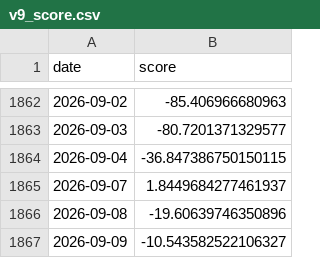
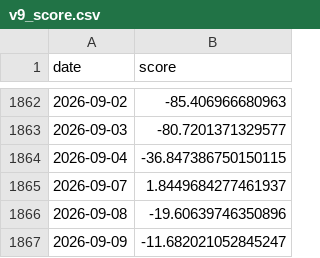
Before and after one commit to doublefires/Libra, a CSV file: data_real/processed/v9_score.csv, drawn as a sheet; only a part is shown, gaps mark what is left out.

```diff
--- a/data_real/processed/v9_score.csv
+++ b/data_real/processed/v9_score.csv
@@ -1866,2 +1866,2 @@
 2026-09-08,-19.60639746350896
-2026-09-09,-10.543582522106327
+2026-09-09,-11.682021052845247
```
Also changed, not shown: 1 other file.
